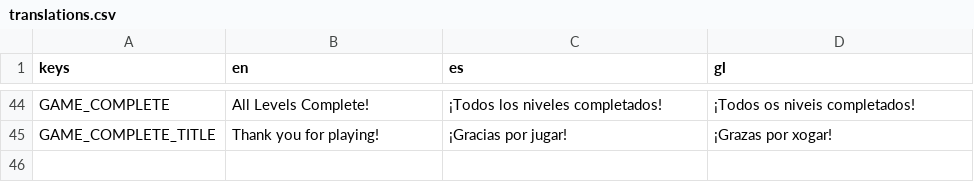
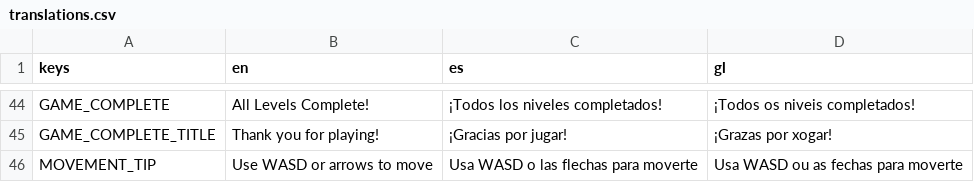
Before and after one commit to magnoint13/brinqo-2026, a CSV file: resources/translations/translations.csv, drawn as a sheet; only a part is shown, gaps mark what is left out.

Commit message:
stá el WASD/flechas para moverse, borrar el AudioStream Level02, borrar botones del Level10, añadir TUNNEL_TIP y autoplay en MusicManager

```diff
--- a/resources/translations/translations.csv
+++ b/resources/translations/translations.csv
@@ -45 +45,2 @@ GAME_COMPLETE,All Levels Complete!,¡Todos los niveles completados!,¡Todos os n
 GAME_COMPLETE_TITLE,Thank you for playing!,¡Gracias por jugar!,¡Grazas por xogar!
+MOVEMENT_TIP,Use WASD or arrows to move,Usa WASD o las flechas para moverte,Usa WASD ou as fechas para moverte
```
Also changed, not shown: 11 other files.
